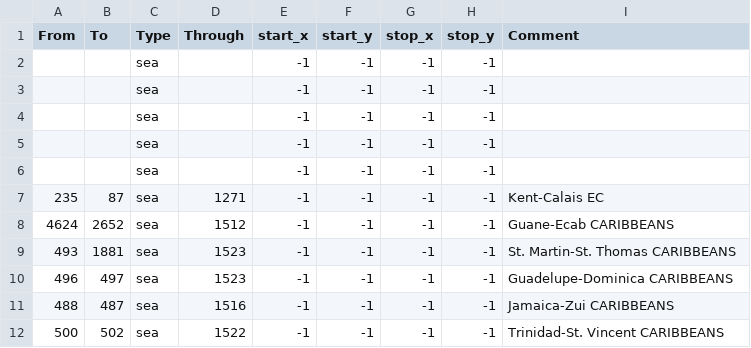
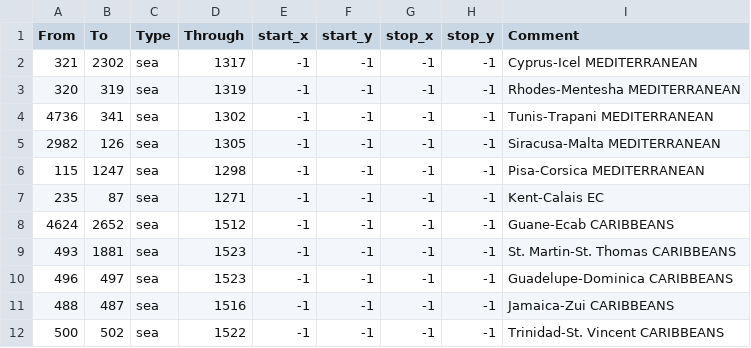
Before and after one commit to BulwiakAcademy/Aapmonger, a CSV file: map/adjacencies.csv, drawn as a sheet; only a part is shown.

```diff
--- a/map/adjacencies.csv
+++ b/map/adjacencies.csv
@@ -1,7 +1,7 @@
 From;To;Type;Through;start_x;start_y;stop_x;stop_y;Comment
-;;sea;;-1;-1;-1;-1;
-;;sea;;-1;-1;-1;-1;
-;;sea;;-1;-1;-1;-1;
-;;sea;;-1;-1;-1;-1;
-;;sea;;-1;-1;-1;-1;
+321;2302;sea;1317;-1;-1;-1;-1;Cyprus-Icel MEDITERRANEAN
+320;319;sea;1319;-1;-1;-1;-1;Rhodes-Mentesha MEDITERRANEAN
+4736;341;sea;1302;-1;-1;-1;-1;Tunis-Trapani MEDITERRANEAN
+2982;126;sea;1305;-1;-1;-1;-1;Siracusa-Malta MEDITERRANEAN
+115;1247;sea;1298;-1;-1;-1;-1;Pisa-Corsica MEDITERRANEAN
 235;87;sea;1271;-1;-1;-1;-1;Kent-Calais EC
```
Also changed, not shown: 1 other file.
